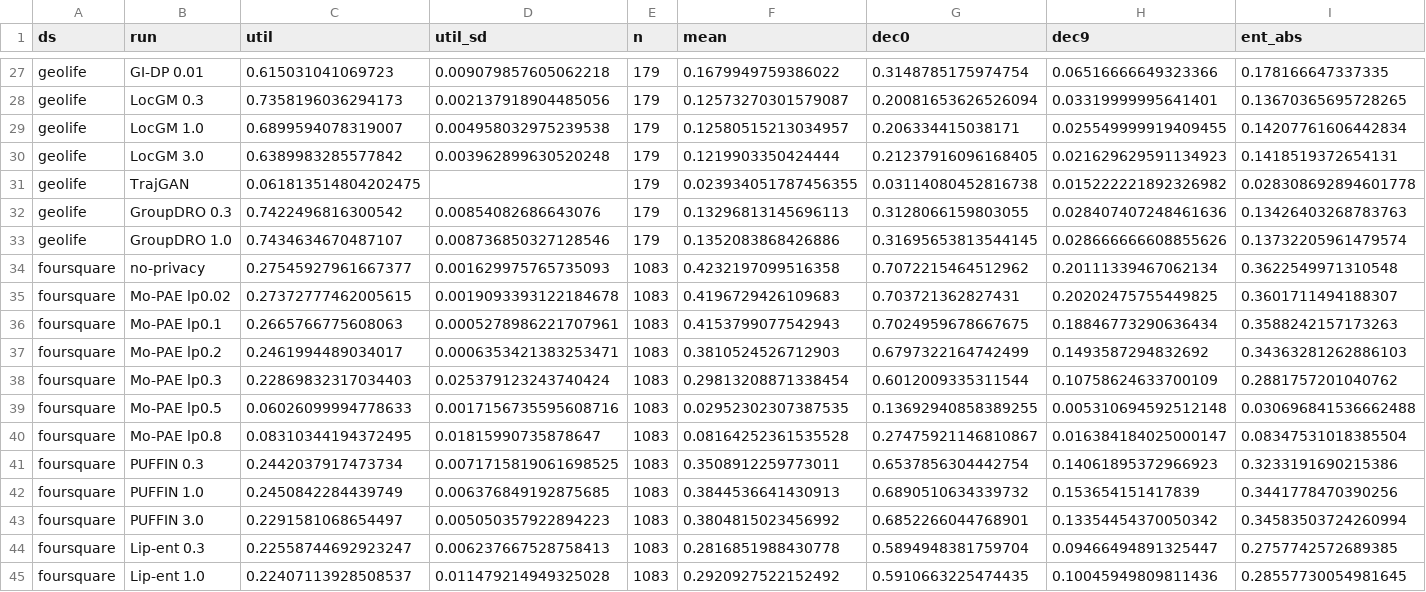
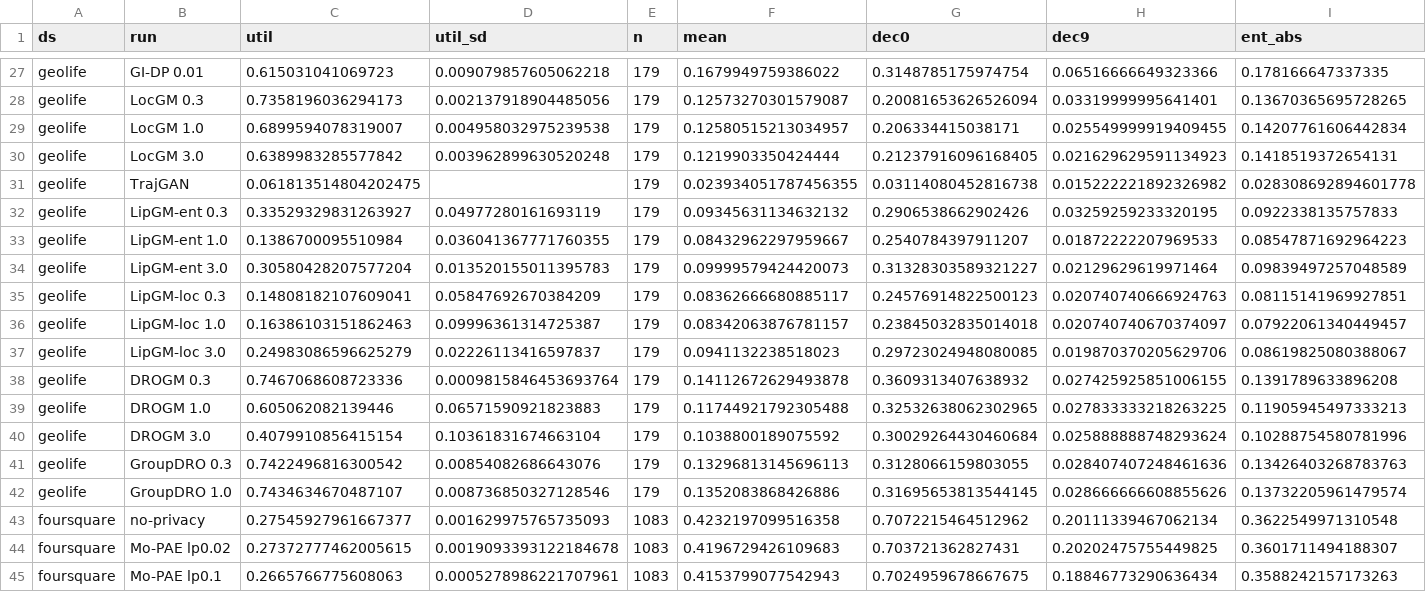
Before and after one commit to ajahanba/puffin2, a CSV file: paper/data/results_main.csv, drawn as a sheet; only a part is shown, gaps mark what is left out; the shorter side is filled out with more unchanged rows; rows hold the shown columns only; the diff names each change by its address in the sheet, - before the commit and + after, or states it on an @@ line.

```diff
--- a/paper/data/results_main.csv
+++ b/paper/data/results_main.csv
+row 32: geolife | LipGM-ent 0.3 | 0.33529329831263927 | 0.04977280161693119 | 179 | 0.09345631134632132 | 0.2906538662902426 | 0.03259259233320195 | 0.0922338135757833
+row 33: geolife | LipGM-ent 1.0 | 0.1386700095510984 | 0.036041367771760355 | 179 | 0.08432962297959667 | 0.2540784397911207 | 0.01872222207969533 | 0.08547871692964223
+row 34: geolife | LipGM-ent 3.0 | 0.30580428207577204 | 0.013520155011395783 | 179 | 0.09999579424420073 | 0.31328303589321227 | 0.02129629619971464 | 0.09839497257048589
+row 35: geolife | LipGM-loc 0.3 | 0.14808182107609041 | 0.05847692670384209 | 179 | 0.08362666680885117 | 0.24576914822500123 | 0.020740740666924763 | 0.08115141969927851
+row 36: geolife | LipGM-loc 1.0 | 0.16386103151862463 | 0.09996361314725387 | 179 | 0.08342063876781157 | 0.23845032835014018 | 0.020740740670374097 | 0.07922061340449457
+row 37: geolife | LipGM-loc 3.0 | 0.24983086596625279 | 0.02226113416597837 | 179 | 0.0941132238518023 | 0.29723024948080085 | 0.019870370205629706 | 0.08619825080388067
+row 38: geolife | DROGM 0.3 | 0.7467068608723336 | 0.0009815846453693764 | 179 | 0.14112672629493878 | 0.3609313407638932 | 0.027425925851006155 | 0.1391789633896208
+row 39: geolife | DROGM 1.0 | 0.605062082139446 | 0.06571590921823883 | 179 | 0.11744921792305488 | 0.32532638062302965 | 0.027833333218263225 | 0.11905945497333213
+row 40: geolife | DROGM 3.0 | 0.4079910856415154 | 0.10361831674663104 | 179 | 0.1038800189075592 | 0.30029264430460684 | 0.025888888748293624 | 0.10288754580781996
```
Also changed, not shown: paper/data/matched.csv, 1 other file.
